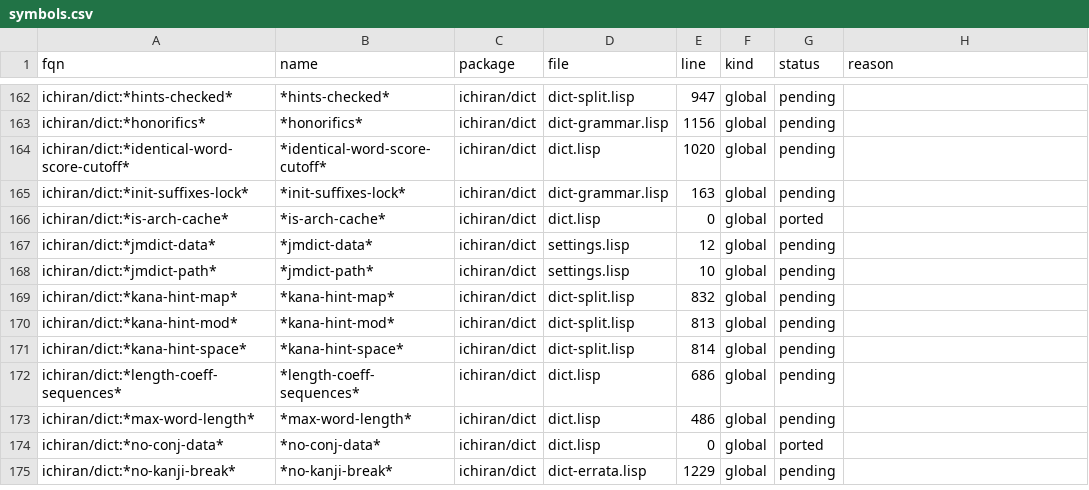
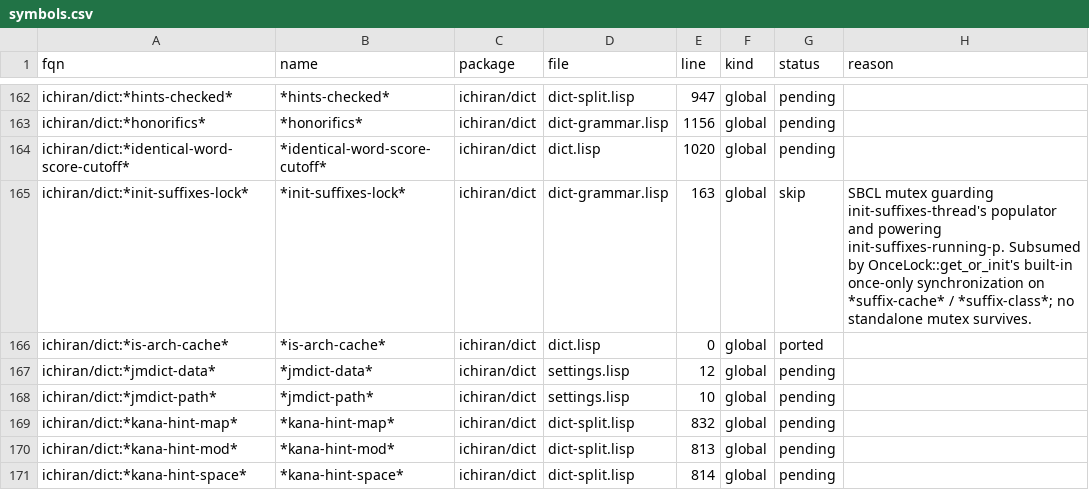
Before and after one commit to davidrideout/kaniran, a CSV file: reverse/scripts/symbols.csv, drawn as a sheet; only a part is shown, gaps mark what is left out; the shorter side is filled out with more unchanged rows.

```diff
--- a/reverse/scripts/symbols.csv
+++ b/reverse/scripts/symbols.csv
@@ -164,3 +164,3 @@ ichiran/dict:*honorifics*,*honorifics*,ichiran/dict,dict-grammar.lisp,1156,globa
 ichiran/dict:*identical-word-score-cutoff*,*identical-word-score-cutoff*,ichiran/dict,dict.lisp,1020,global,pending,
-ichiran/dict:*init-suffixes-lock*,*init-suffixes-lock*,ichiran/dict,dict-grammar.lisp,163,global,pending,
+ichiran/dict:*init-suffixes-lock*,*init-suffixes-lock*,ichiran/dict,dict-grammar.lisp,163,global,skip,SBCL mutex guarding init-suffixes-thread's populator and powering init-suffixes-running-p. Subsumed by OnceLock::get_or_init's built-in once-only synchronization on *suffix-cache* / *suffix-class*; no standalone mutex survives.
 ichiran/dict:*is-arch-cache*,*is-arch-cache*,ichiran/dict,dict.lisp,0,global,ported,
```
Also changed, not shown: 1 other file.
